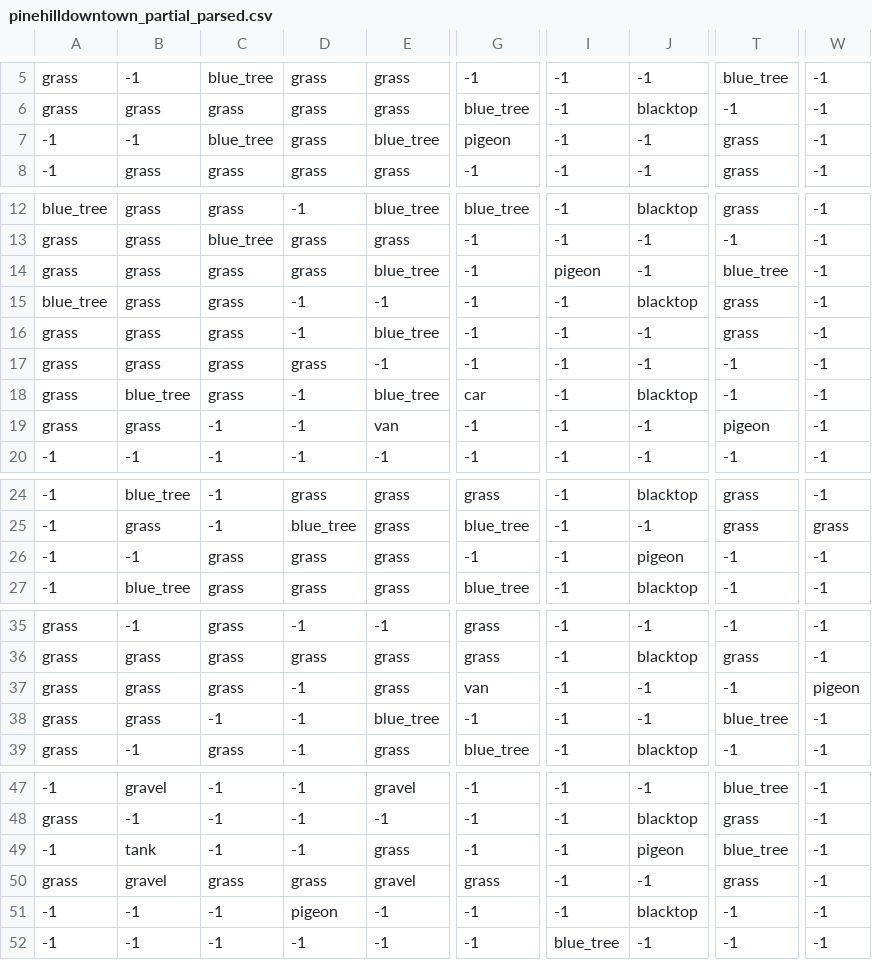
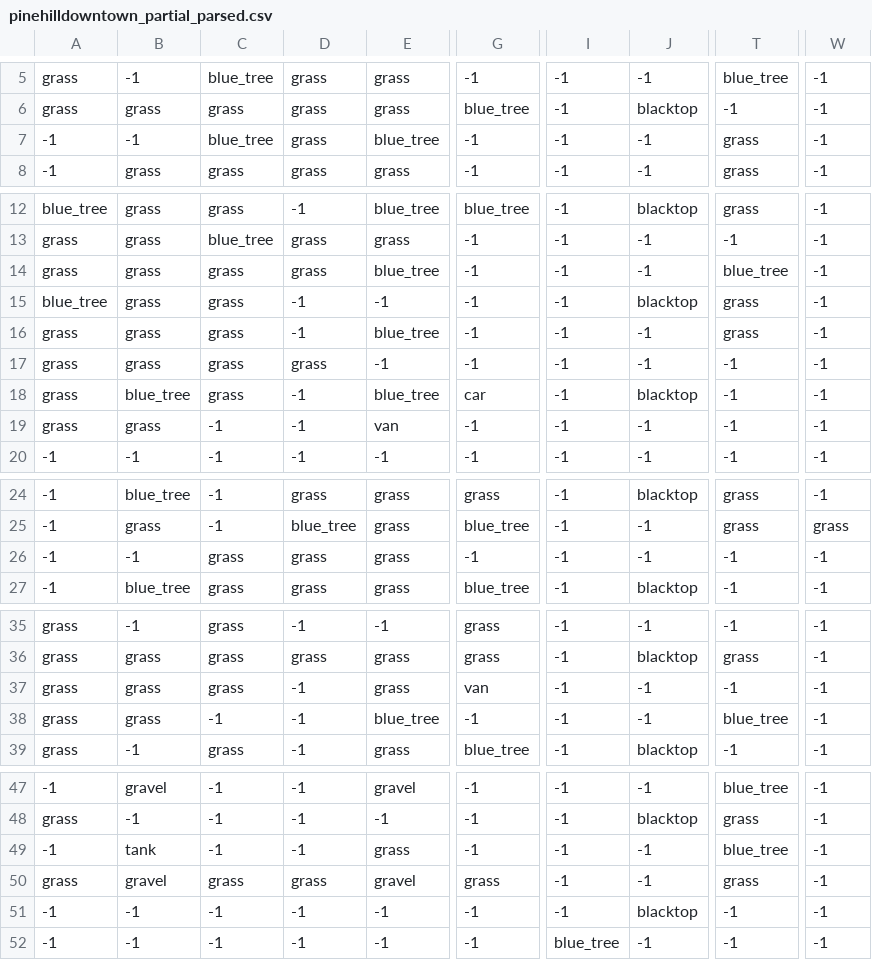
Before and after one commit to pdaian/skinnybeargame, a CSV file: pinehilldowntown_partial_parsed.csv, drawn as a sheet; only a part is shown, gaps mark what is left out; the diff names each change by its address in the sheet, - before the commit and + after, or states it on an @@ line.

```diff
--- a/pinehilldowntown_partial_parsed.csv
+++ b/pinehilldowntown_partial_parsed.csv
-G7: pigeon
+G7: -1
-I14: pigeon
+I14: -1
-T19: pigeon
+T19: -1
-J26: pigeon
+J26: -1
-W37: pigeon
+W37: -1
-J49: pigeon
+J49: -1
-D51: pigeon
+D51: -1
```
Also changed, not shown: 7 other files.
